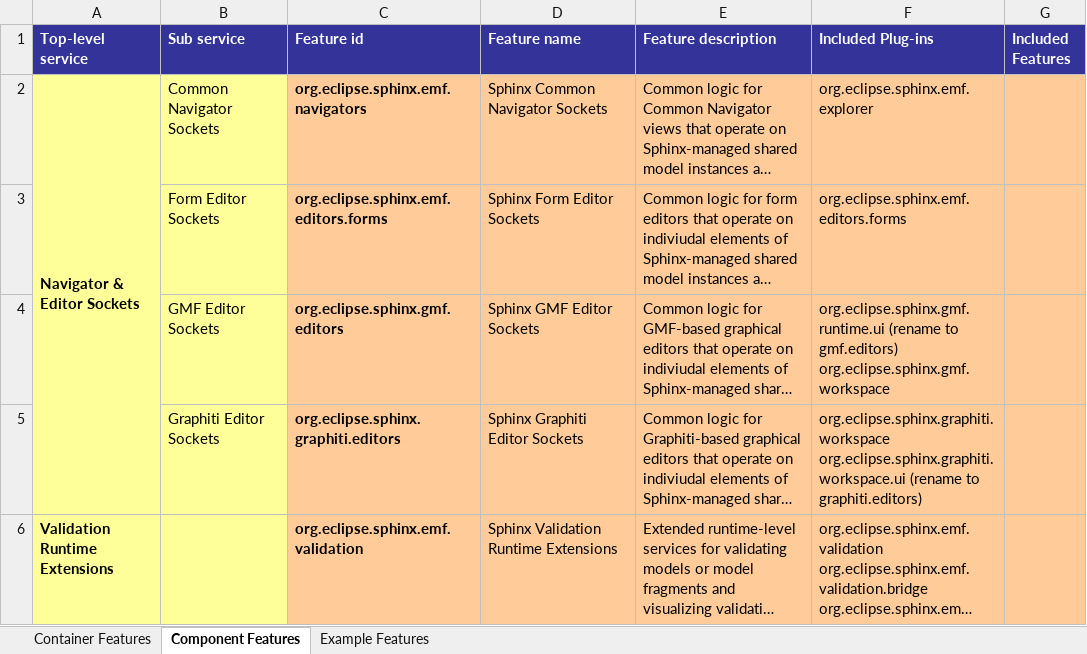
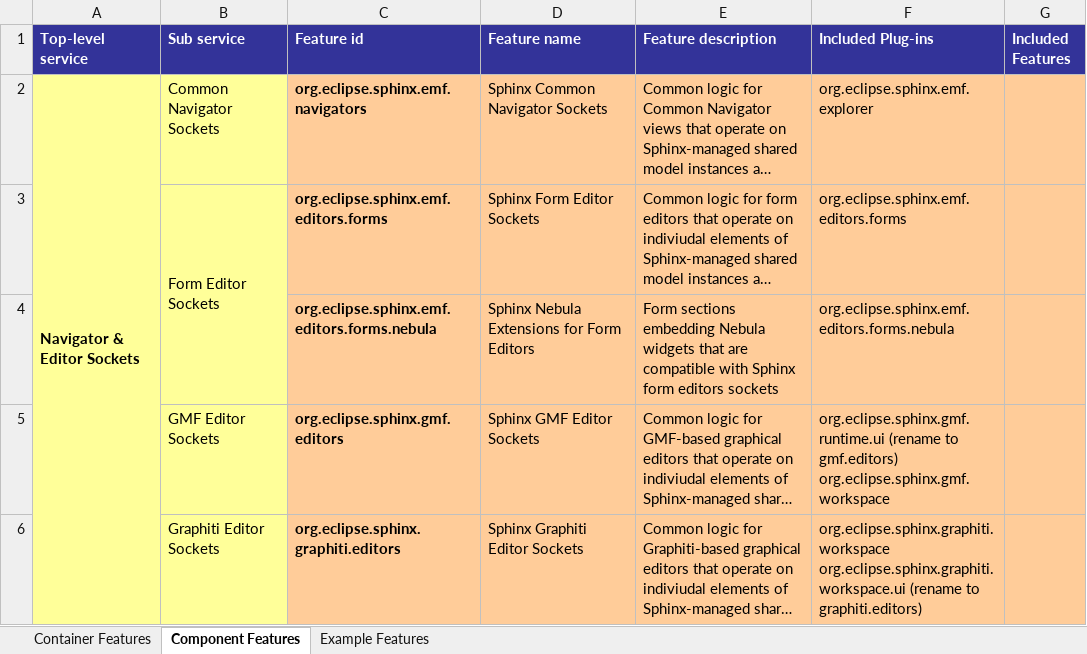
Before and after one commit to IncQueryLabs/org.eclipse.sphinx, an Excel workbook: docs/org.eclipse.sphinx.doc.design/SphinxFeatureMap.xlsx, sheet Component Features, drawn as a sheet; only a part is shown; the shorter side is filled out with more unchanged rows; long unchanged cells end in …; values as stored, in another font and other column widths than the file's, no borders; the diff names each change by its address in the sheet, - before the commit and + after, or states it on an @@ line.

Commit message:
Updated design document

```diff
--- a/docs/org.eclipse.sphinx.doc.design/SphinxFeatureMap.xlsx (sheet Component Features)
+++ b/docs/org.eclipse.sphinx.doc.design/SphinxFeatureMap.xlsx (sheet Component Features)
+B3:B4 merged
+row 4:  |  | org.eclipse.sphinx.emf.editors.forms.nebula | Sphinx Nebula Extensions for Form Editors | Form sections embedding Nebula widgets that are compatible with Sphinx form editors sockets | org.eclipse.sphinx.emf.editors.forms.nebula
```
Also changed, not shown: sheet Example Features, sheet Container Features.
